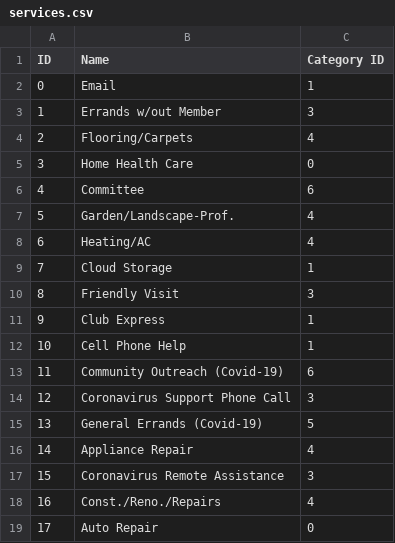
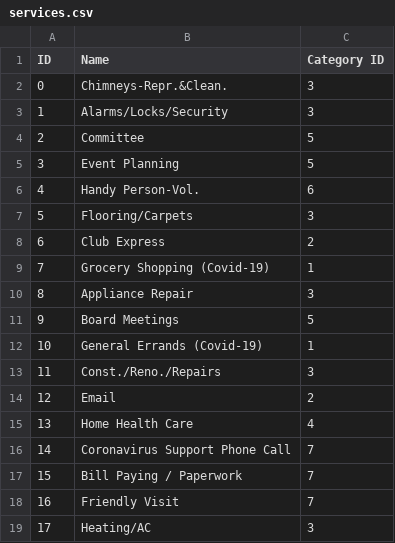
Before and after one commit to cornellh4i/love-living-at-home, a CSV file: app/data/out/services.csv, drawn as a sheet; only a part is shown; the diff covers the shown part only.

Commit message:
revert services.csv file

```diff
--- a/app/data/out/services.csv
+++ b/app/data/out/services.csv
@@ -1,19 +1,19 @@
 ID,Name,Category ID
-0,Email,1
-1,Errands w/out Member,3
-2,Flooring/Carpets,4
-3,Home Health Care,0
-4,Committee,6
-5,Garden/Landscape-Prof. ,4
-6,Heating/AC,4
-7,Cloud Storage,1
-8,Friendly Visit,3
-9,Club Express,1
-10,Cell Phone Help,1
-11,Community Outreach (Covid-19),6
-12,Coronavirus Support Phone Call,3
-13,General Errands (Covid-19),5
-14,Appliance Repair,4
-15,Coronavirus Remote Assistance,3
-16,Const./Reno./Repairs,4
-17,Auto Repair,0
+0,Chimneys-Repr.&Clean.,3
+1,Alarms/Locks/Security,3
+2,Committee,5
+3,Event Planning,5
+4,Handy Person-Vol.,6
+5,Flooring/Carpets,3
+6,Club Express,2
+7,Grocery Shopping (Covid-19),1
+8,Appliance Repair,3
+9,Board Meetings,5
+10,General Errands (Covid-19),1
+11,Const./Reno./Repairs,3
+12,Email,2
+13,Home Health Care,4
+14,Coronavirus Support Phone Call,7
+15,Bill Paying / Paperwork,7
+16,Friendly Visit,7
+17,Heating/AC,3
```
Also changed, not shown: 18 edited cells elsewhere in this file.
